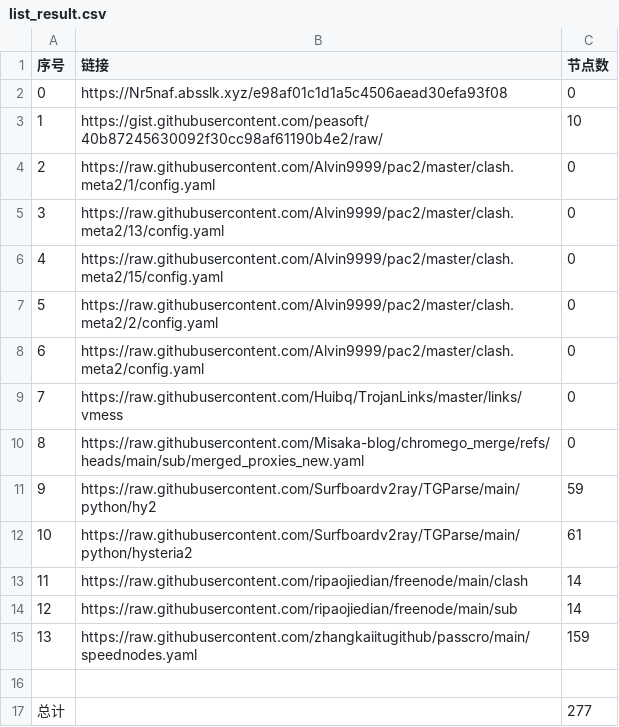
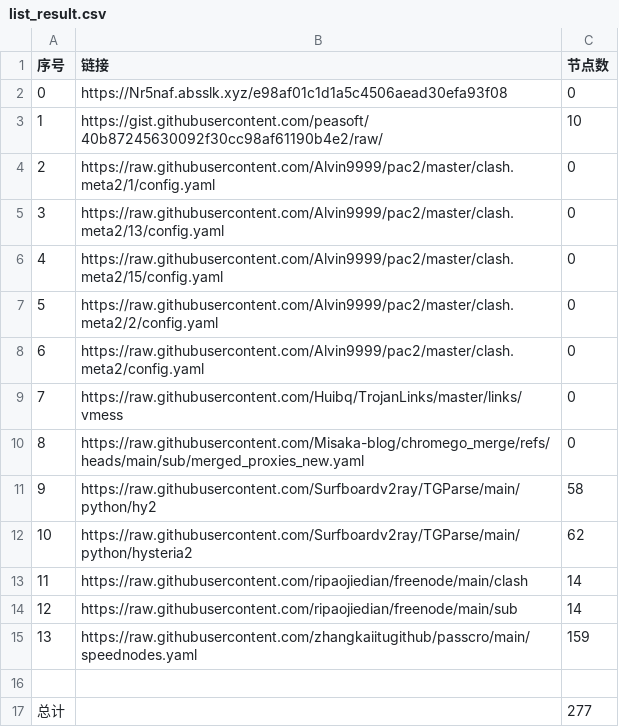
Before and after one commit to CongYuStars/NoMoreWalls, a CSV file: list_result.csv, drawn as a sheet.

```diff
--- a/list_result.csv
+++ b/list_result.csv
@@ -10,4 +10,4 @@
 8,https://raw.githubusercontent.com/Misaka-blog/chromego_merge/refs/heads/main/sub/merged_proxies_new.yaml,0
-9,https://raw.githubusercontent.com/Surfboardv2ray/TGParse/main/python/hy2,59
-10,https://raw.githubusercontent.com/Surfboardv2ray/TGParse/main/python/hysteria2,61
+9,https://raw.githubusercontent.com/Surfboardv2ray/TGParse/main/python/hy2,58
+10,https://raw.githubusercontent.com/Surfboardv2ray/TGParse/main/python/hysteria2,62
 11,https://raw.githubusercontent.com/ripaojiedian/freenode/main/clash,14
```
Also changed, not shown: 16 other files.
